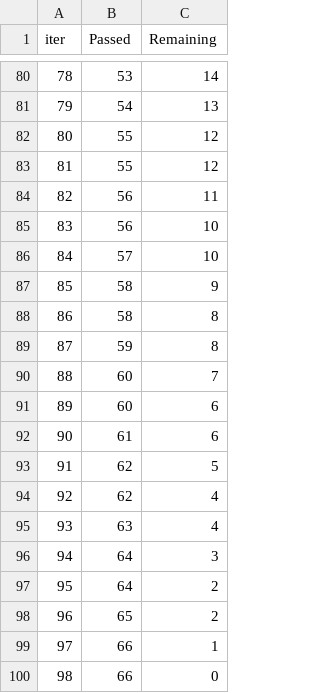
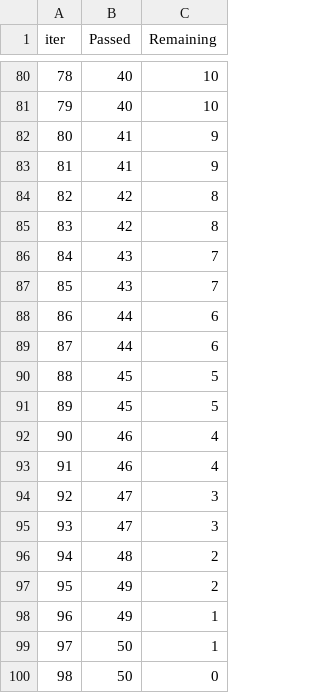
Before and after one commit to Jaswant-Singh-Agore/ML_project_1, a TSV file: catboost_info/time_left.tsv, drawn as a sheet; only a part is shown, gaps mark what is left out; the diff covers the shown part only.

```diff
--- a/catboost_info/time_left.tsv
+++ b/catboost_info/time_left.tsv
@@ -80,21 +80,21 @@ iter	Passed	Remaining
-78	53	14
-79	54	13
-80	55	12
-81	55	12
-82	56	11
-83	56	10
-84	57	10
-85	58	9
-86	58	8
-87	59	8
-88	60	7
-89	60	6
-90	61	6
-91	62	5
-92	62	4
-93	63	4
-94	64	3
-95	64	2
-96	65	2
-97	66	1
-98	66	0
+78	40	10
+79	40	10
+80	41	9
+81	41	9
+82	42	8
+83	42	8
+84	43	7
+85	43	7
+86	44	6
+87	44	6
+88	45	5
+89	45	5
+90	46	4
+91	46	4
+92	47	3
+93	47	3
+94	48	2
+95	49	2
+96	49	1
+97	50	1
+98	50	0
```
Also changed, not shown: 154 edited cells elsewhere in this file, 6 other files.
